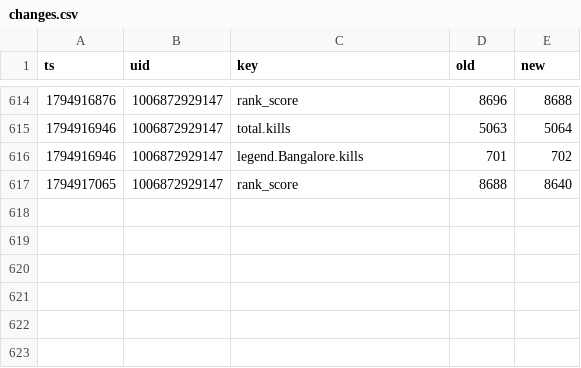
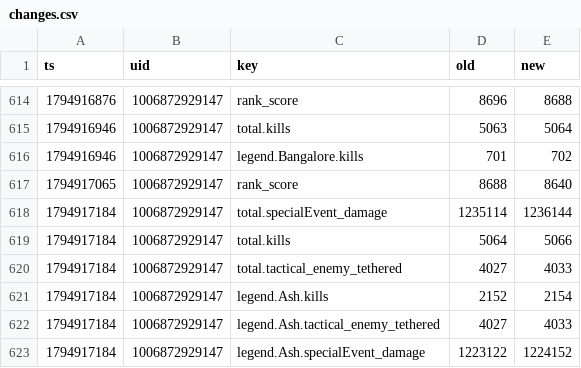
Before and after one commit to lukeapples/apex-tracker, a CSV file: changes.csv, drawn as a sheet; only a part is shown, gaps mark what is left out.

```diff
--- a/changes.csv
+++ b/changes.csv
@@ -617 +617,7 @@
 1794917065,1006872929147,rank_score,8688,8640
+1794917184,1006872929147,total.specialEvent_damage,1235114,1236144
+1794917184,1006872929147,total.kills,5064,5066
+1794917184,1006872929147,total.tactical_enemy_tethered,4027,4033
+1794917184,1006872929147,legend.Ash.kills,2152,2154
+1794917184,1006872929147,legend.Ash.tactical_enemy_tethered,4027,4033
+1794917184,1006872929147,legend.Ash.specialEvent_damage,1223122,1224152
```
Also changed, not shown: 1 other file.
